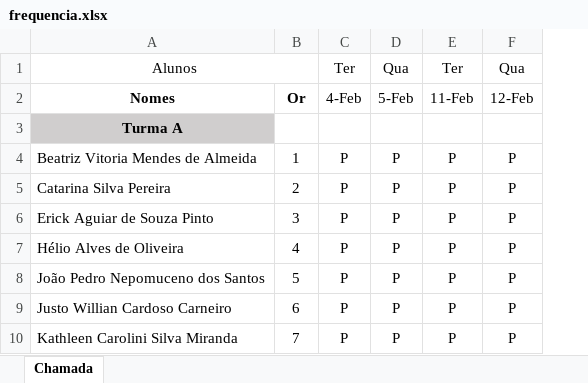
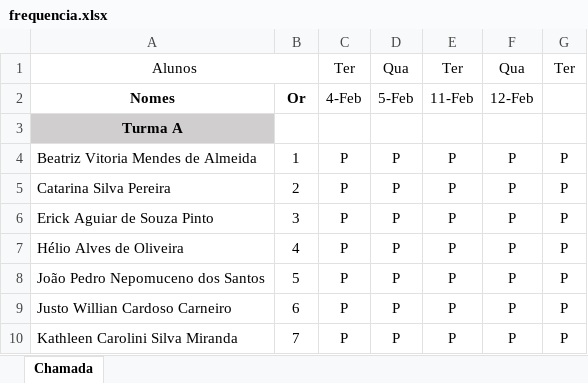
Before and after one commit to luisfernandospoljaric/senai2025-1, an Excel workbook: ds/3des/frequencia.xlsx, sheet Chamada, drawn as a sheet; only a part is shown; values as stored, in another font and other column widths than the file's, no borders; conditional formats not drawn; the diff names each change by its address in the sheet, - before the commit and + after, or states it on an @@ line.

Commit message:
chamada

```diff
--- a/ds/3des/frequencia.xlsx (sheet Chamada)
+++ b/ds/3des/frequencia.xlsx (sheet Chamada)
+column G, rows 1-10: Ter |  |  | P | P | P | P | P | P | P
```
